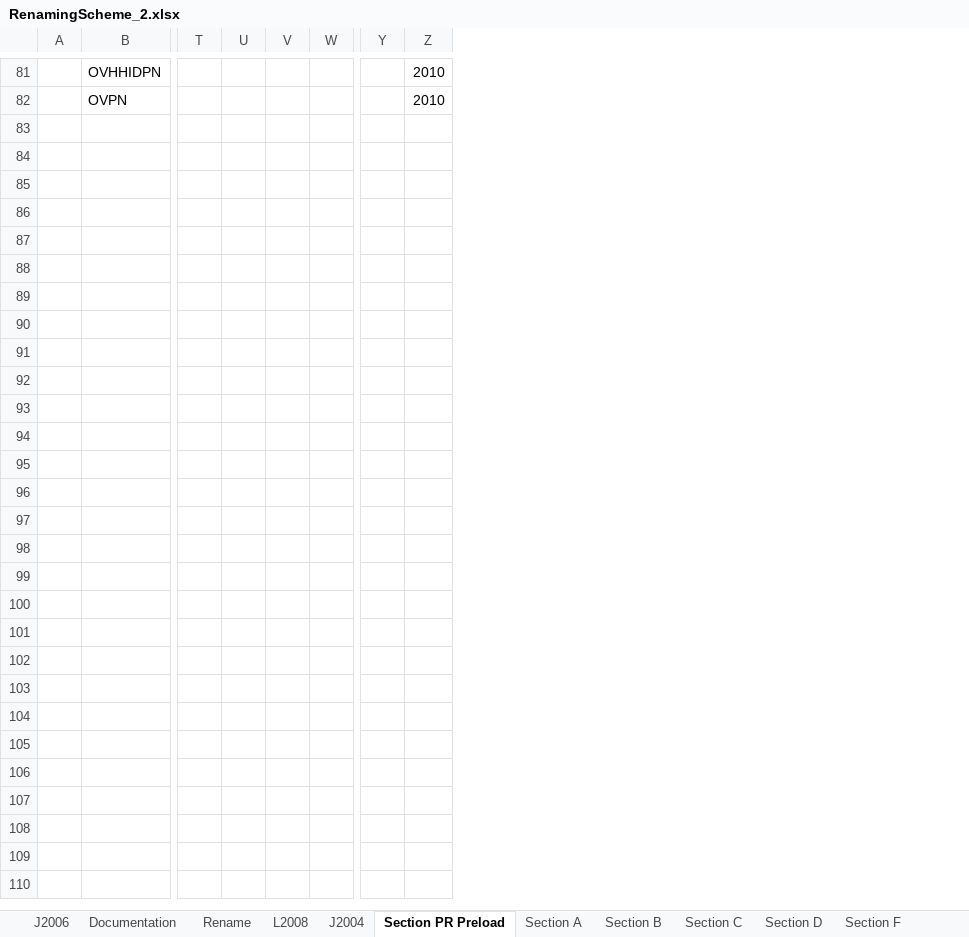
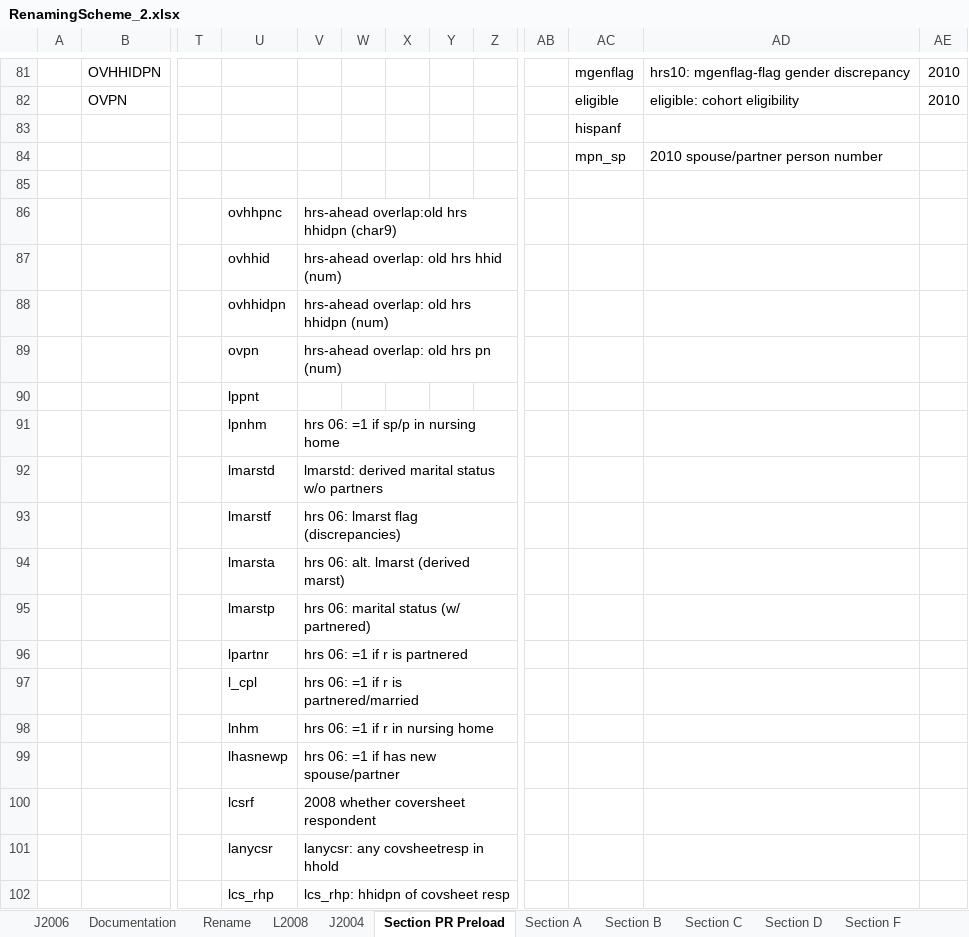
Before and after one commit to IALSA/SEC-HRS-Public, an Excel workbook: Scripts/Data/RenamingScheme_2.xlsx, sheet Section PR Preload, drawn as a sheet; only a part is shown, gaps mark what is left out; values as stored, in another font and other column widths than the file's, no borders; removed rows and columns are numbered as before the commit, all else as after; rows hold the shown columns only; the diff covers the shown part only; the diff names each change by its address in the sheet, - before the commit and + after, or states it on an @@ line.

```diff
--- a/Scripts/Data/RenamingScheme_2.xlsx (sheet Section PR Preload)
+++ b/Scripts/Data/RenamingScheme_2.xlsx (sheet Section PR Preload)
+column U, empty
+column V, empty
+column W, empty
-column V, empty
+column Y, empty
+column AC, rows 81-82: mgenflag | eligible
+column AD, rows 81-82: hrs10: mgenflag-flag gender discrepancy | eligible: cohort eligibility
+row 83:  |  |  |  |  |  |  |  |  |  | hispanf
+row 84:  |  |  |  |  |  |  |  |  |  | mpn_sp | 2010 spouse/partner person number
+row 85: (empty)
+row 86:  |  |  | ovhhpnc | hrs-ahead overlap:old hrs hhidpn (char9)
+row 87:  |  |  | ovhhid | hrs-ahead overlap: old hrs hhid (num)
+row 88:  |  |  | ovhhidpn | hrs-ahead overlap: old hrs hhidpn (num)
+row 89:  |  |  | ovpn | hrs-ahead overlap: old hrs pn (num)
+row 90:  |  |  | lppnt
+row 91:  |  |  | lpnhm | hrs 06: =1 if sp/p in nursing home
+row 92:  |  |  | lmarstd | lmarstd: derived marital status w/o partners
+row 93:  |  |  | lmarstf | hrs 06: lmarst flag (discrepancies)
+row 94:  |  |  | lmarsta | hrs 06: alt. lmarst (derived marst)
+row 95:  |  |  | lmarstp | hrs 06: marital status (w/ partnered)
+row 96:  |  |  | lpartnr | hrs 06: =1 if r is partnered
+row 97:  |  |  | l_cpl | hrs 06: =1 if r is partnered/married
+row 98:  |  |  | lnhm | hrs 06: =1 if r in nursing home
+row 99:  |  |  | lhasnewp | hrs 06: =1 if has new spouse/partner
+row 100:  |  |  | lcsrf | 2008 whether coversheet respondent
+row 101:  |  |  | lanycsr | lanycsr: any covsheetresp in hhold
+row 102:  |  |  | lcs_rhp | lcs_rhp: hhidpn of covsheet resp
```
Also changed, not shown: 41 added rows, 12 edited cells and cell formats elsewhere in this sheet, sheet L2008, sheet Section F, sheet Section A, sheet Section D, sheet Section I Physical measures, sheet Section B, 1 more sheet, formulas that keep their value, 3 other files.
